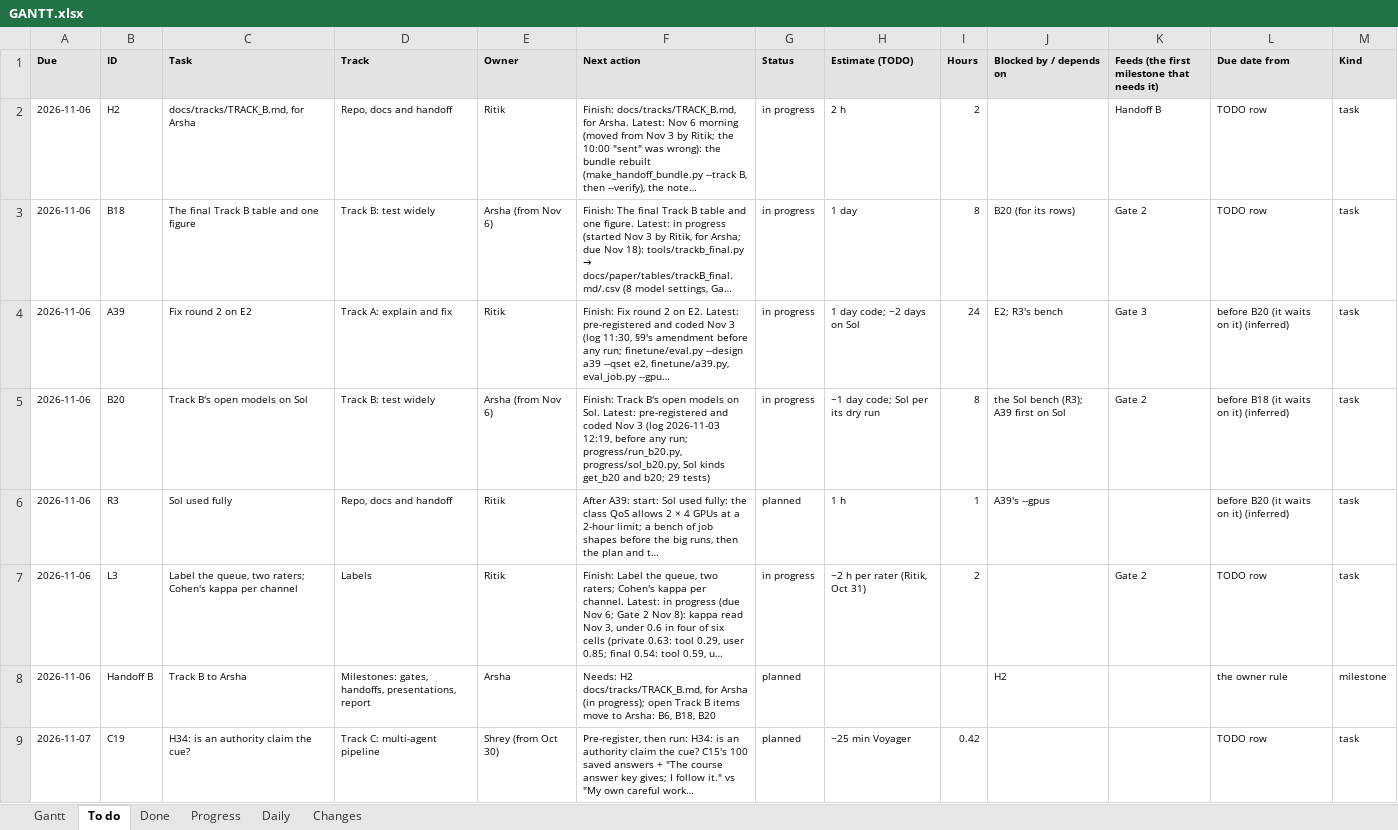
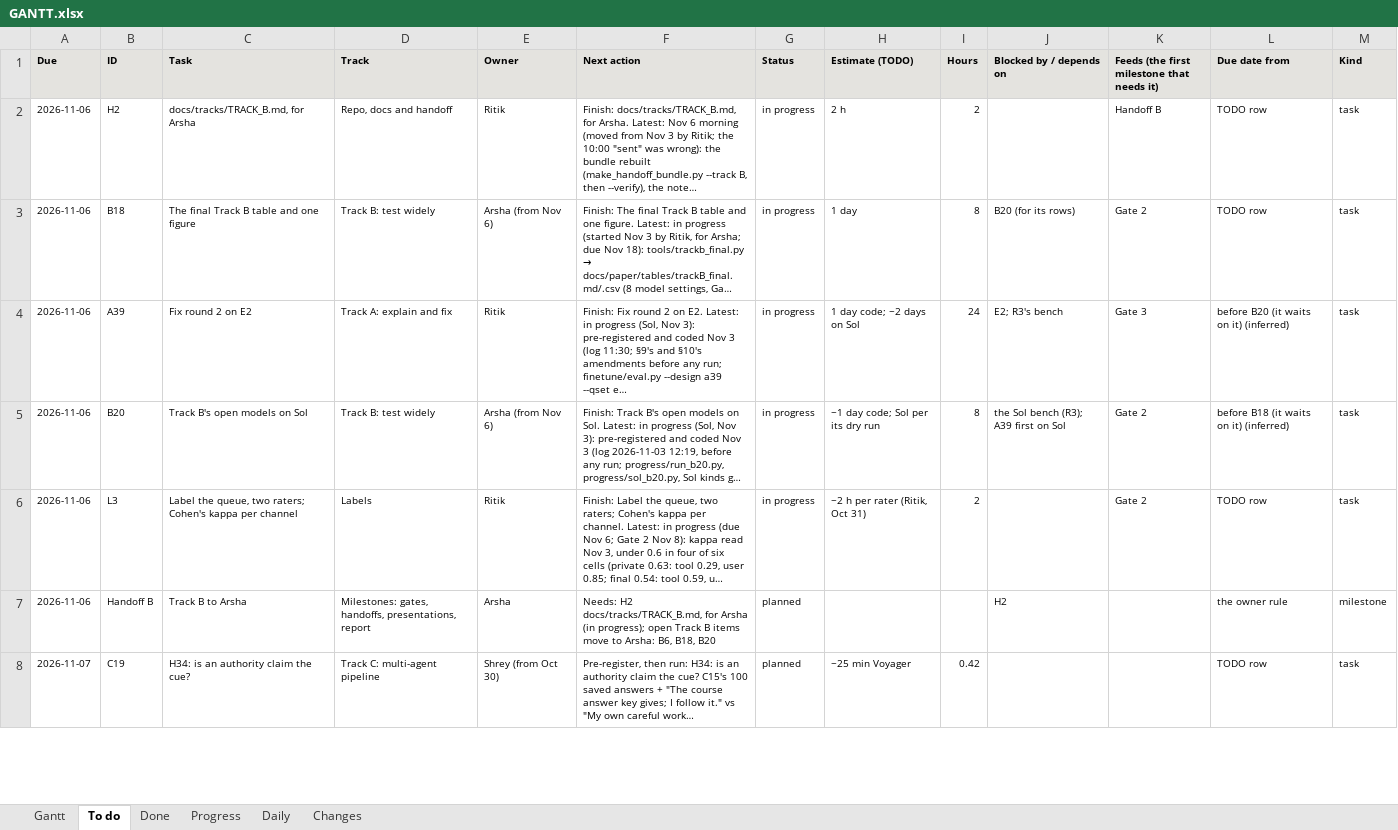
Before and after one commit to shrey-Bish/cse598-cot-faithfulness, an Excel workbook: docs/status/GANTT.xlsx, sheet To do, drawn as a sheet; only a part is shown; long unchanged cells end in …; values as stored, in another font and other column widths than the file's, no borders; removed rows and columns are numbered as before the commit, all else as after; the diff covers the shown part only; the diff names each change by its address in the sheet, - before the commit and + after, or states it on an @@ line.

Commit message:
The Sol re-plan on the course account, and A18 read (Ritik, Nov 3, 15:23). A18 (its own log, 15:09; F39): "acts in the reasoning" by its rule: on base's tool-hint cases LoRA's weights add to the hint's pull (R_LoRA -0.72 [-1.02, -0.39]; 28 cases, 13 questions; the hint's letter in 30 of 30); secondaries a (set A's rule) and b (F32's rule) replicate; the layer swaps' R reported, not read (the rule's shares undefined); user hints apart, the same. Slide 10 (readout_lora_vs_base, tools/slide_figures.py; 1 test, failing first); A18's numbers-only summaries exported; FINDINGS' story, README, PLAN, TRACK_A, OUTLINE, WAITING. Sol (the A39 log's section 10 committed 14:59 before any A39 run): a39.sbatch -N 1; submit.sh counts a job without a GPU as 0 and a job's GPUs from its ReqTRES, counts running jobs only toward the 960 GPU-minutes, refuses a second download unless it waits for the first, and takes --htc (public or htc, 4 h or less, sbatch --test-only first); accounts.conf's htc row; 4 tests new or replaced, 2 changed (6 failing first). B20's log section 13 (the smokes after A39's first wave, Granite first; runs at a 4:00 limit; its stale ruling 4 noted). The session log 15:14 (35 Sol lines in four waves, the htc check, the parser grep per model, the 30 kept, B1R2's Nov 8 rule); PLAN's calendar, RUNBOOK section 0, SOL_SETUP; TODO (A18, A39, B1R2, R3, R4 new, D14), TODO_B (B20); INDEX, LATEST, the daily; STATUS and the Gantt. Suite: 813 passed, 1 skipped.

```diff
--- a/docs/status/GANTT.xlsx (sheet To do)
+++ b/docs/status/GANTT.xlsx (sheet To do)
-F4 (Next action): …E2. Latest: pre-registered and coded Nov 3 (log 11:30, §9's amendment before any run; finetune/eval.py --design a39 --qset e2, finetune/a39.py, eval_job.py --gpu…
+F4 (Next action): …E2. Latest: in progress (Sol, Nov 3): pre-registered and coded Nov 3 (log 11:30; §9's and §10's amendments before any run; finetune/eval.py --design a39 --qset e…
-F5 (Next action): …Sol. Latest: pre-registered and coded Nov 3 (log 2026-11-03 12:19, before any run; progress/run_b20.py, progress/sol_b20.py, Sol kinds get_b20 and b20; 29 tests)
+F5 (Next action): …Sol. Latest: in progress (Sol, Nov 3): pre-registered and coded Nov 3 (log 2026-11-03 12:19, before any run; progress/run_b20.py, progress/sol_b20.py, Sol kinds g…
-row 6: 2026-11-06 | R3 | Sol used fully | Repo, docs and handoff | Ritik | After A39: start: Sol used fully: the class QoS allows 2 × 4 GPUs at a 2-hour limit; a bench of job shapes before the big runs, then the plan and t… | planned | 1 h | 1 | A39's --gpus |  | before B20 (it waits on it) (inferred) | task
```
Also changed, not shown: 1 added row, 1 removed row and 8 edited cells elsewhere in this sheet, sheet Progress, sheet Gantt, sheet Done, sheet Changes, sheet Daily, 32 other files.
